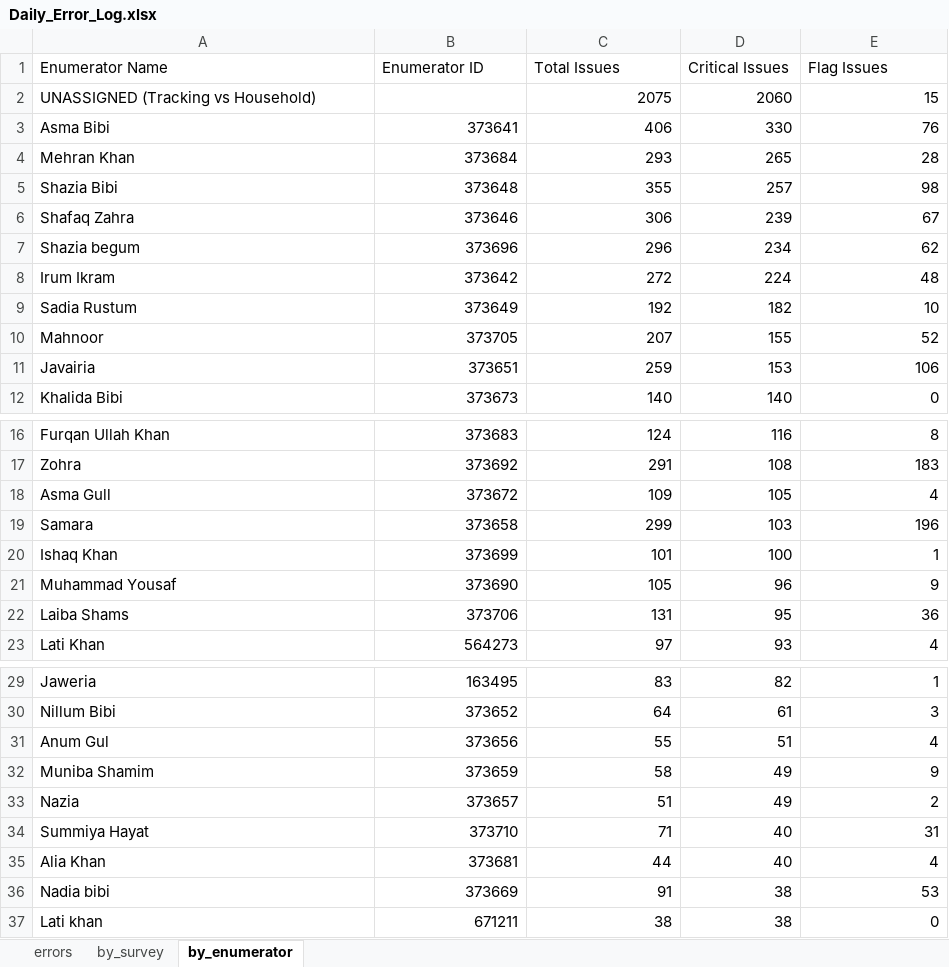
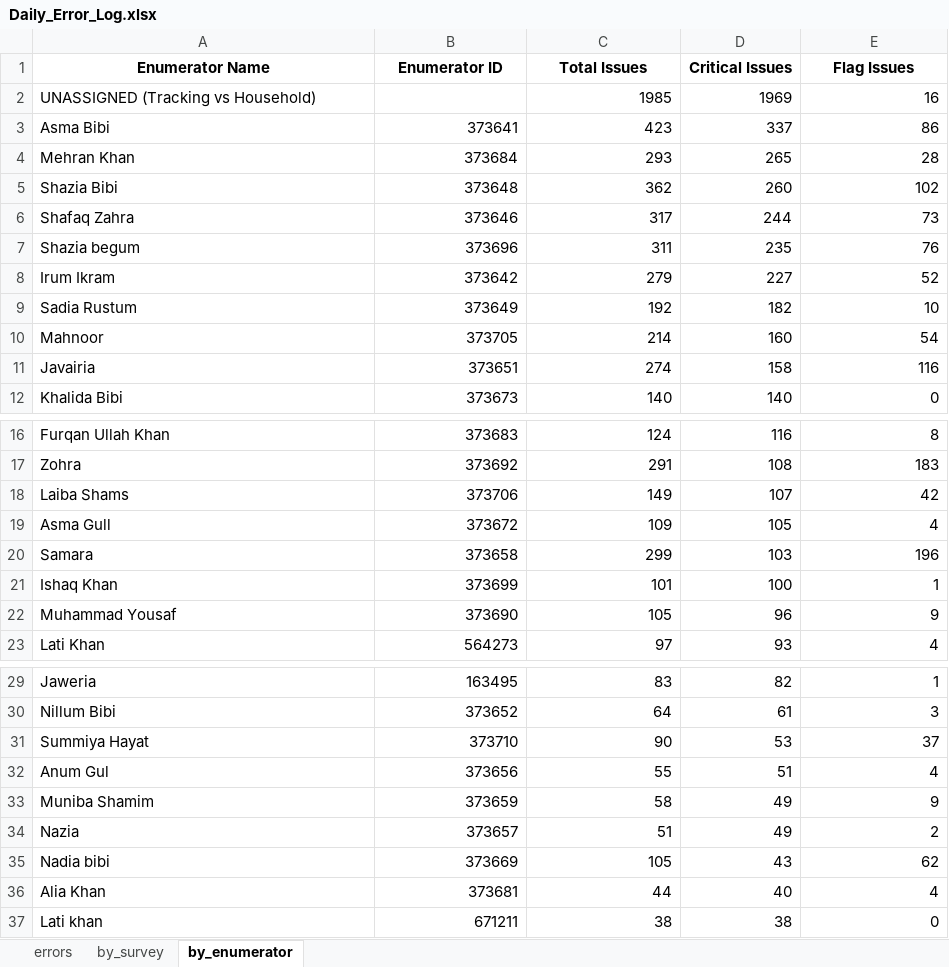
Before and after one commit to malkiaman-dev/KP_RAP_M_-_E_Dashboard, an Excel workbook: Error_log/Daily_Error_Log.xlsx, sheet by_enumerator, drawn as a sheet; only a part is shown, gaps mark what is left out; values as stored, in another font and other column widths than the file's, no borders; removed rows and columns are numbered as before the commit, all else as after; the diff names each change by its address in the sheet, - before the commit and + after, or states it on an @@ line.

Commit message:
feat: update Daily_Error_Log.xlsx, Enumerator_Performance.xlsx, and Weekly_QA_Summary.xlsx with latest data

```diff
--- a/Error_log/Daily_Error_Log.xlsx (sheet by_enumerator)
+++ b/Error_log/Daily_Error_Log.xlsx (sheet by_enumerator)
@@ A1:E1 bold: off → on, alignment: left → center @@
-C2 (Total Issues): 2075
+C2 (Total Issues): 1985
-D2 (Critical Issues): 2060
+D2 (Critical Issues): 1969
-E2 (Flag Issues): 15
+E2 (Flag Issues): 16
-C3 (Total Issues): 406
+C3 (Total Issues): 423
-D3 (Critical Issues): 330
+D3 (Critical Issues): 337
-E3 (Flag Issues): 76
+E3 (Flag Issues): 86
-C5 (Total Issues): 355
+C5 (Total Issues): 362
-D5 (Critical Issues): 257
+D5 (Critical Issues): 260
-E5 (Flag Issues): 98
+E5 (Flag Issues): 102
-C6 (Total Issues): 306
+C6 (Total Issues): 317
-D6 (Critical Issues): 239
+D6 (Critical Issues): 244
-E6 (Flag Issues): 67
+E6 (Flag Issues): 73
-C7 (Total Issues): 296
+C7 (Total Issues): 311
-D7 (Critical Issues): 234
+D7 (Critical Issues): 235
-E7 (Flag Issues): 62
+E7 (Flag Issues): 76
-C8 (Total Issues): 272
+C8 (Total Issues): 279
-D8 (Critical Issues): 224
+D8 (Critical Issues): 227
-E8 (Flag Issues): 48
+E8 (Flag Issues): 52
-C10 (Total Issues): 207
+C10 (Total Issues): 214
-D10 (Critical Issues): 155
+D10 (Critical Issues): 160
-E10 (Flag Issues): 52
+E10 (Flag Issues): 54
-C11 (Total Issues): 259
+C11 (Total Issues): 274
-D11 (Critical Issues): 153
+D11 (Critical Issues): 158
-E11 (Flag Issues): 106
+E11 (Flag Issues): 116
+row 18: Laiba Shams | 373706 | 149 | 107 | 42
-row 22: Laiba Shams | 373706 | 131 | 95 | 36
+row 31: Summiya Hayat | 373710 | 90 | 53 | 37
-row 34: Summiya Hayat | 373710 | 71 | 40 | 31
+row 35: Nadia bibi | 373669 | 105 | 43 | 62
-row 36: Nadia bibi | 373669 | 91 | 38 | 53
```
Also changed, not shown: sheet errors, sheet by_survey, Error_log/Enumerator_Performance.xlsx, Error_log/Weekly_QA_Summary.xlsx.
